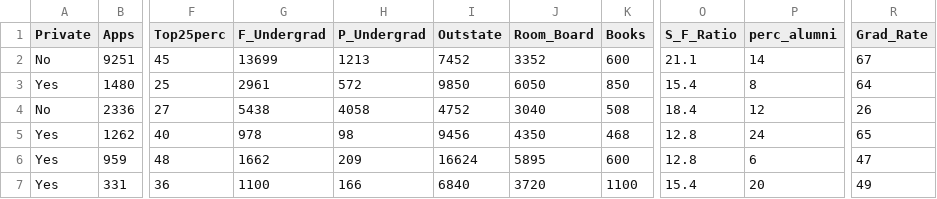
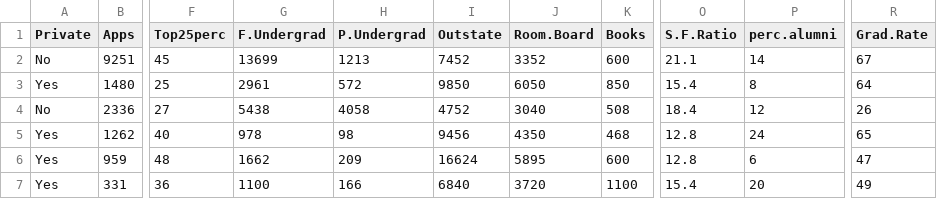
Before and after one commit to malibustacy/appliedML_2019Jan, a CSV file: 1_Data/college_test.csv, drawn as a sheet; only a part is shown, gaps mark what is left out; the diff names each change by its address in the sheet, - before the commit and + after, or states it on an @@ line.

```diff
--- a/1_Data/college_test.csv
+++ b/1_Data/college_test.csv
-G1: F_Undergrad
+G1: F.Undergrad
-H1: P_Undergrad
+H1: P.Undergrad
-J1: Room_Board
+J1: Room.Board
-O1: S_F_Ratio
+O1: S.F.Ratio
-P1: perc_alumni
+P1: perc.alumni
-R1: Grad_Rate
+R1: Grad.Rate
```
Also changed, not shown: 1_Data/college_train.csv, _sessions/Fitting/1_Data/college_train.csv, 1 other file.
